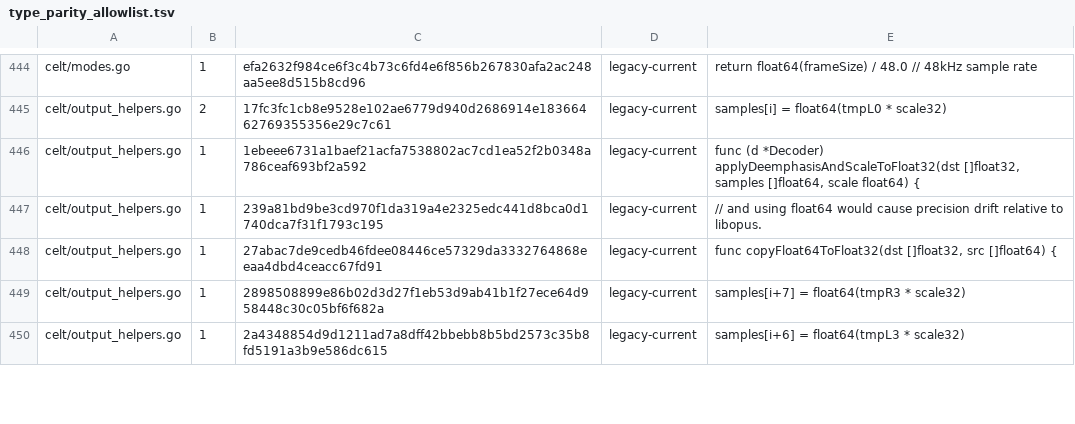
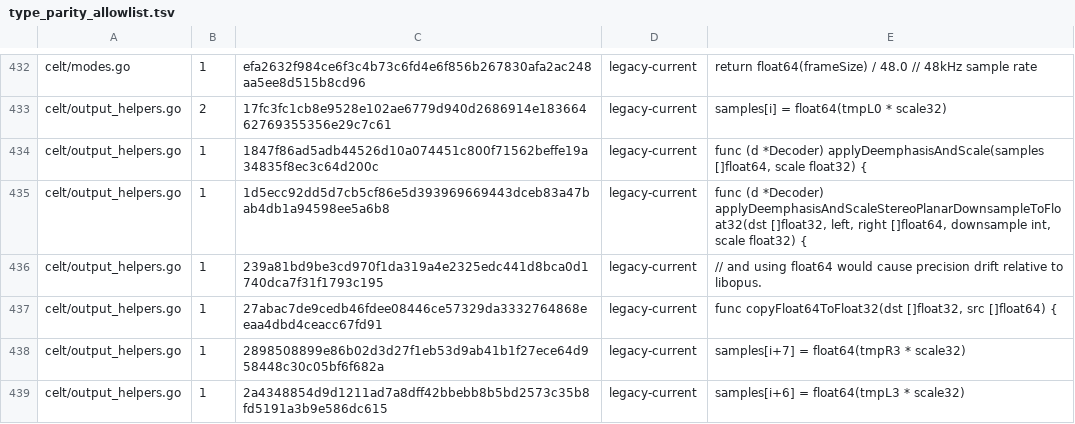
Before and after one commit to thesyncim/gopus, a TSV file: tools/type_parity_allowlist.tsv, drawn as a sheet; only a part is shown, gaps mark what is left out; the diff covers the shown part only.

Commit message:
Keep CELT encoder MDCT coefficients float-width

```diff
--- a/tools/type_parity_allowlist.tsv
+++ b/tools/type_parity_allowlist.tsv
@@ -445,3 +433,4 @@ celt/modes.go	1	efa2632f984ce6f3c4b73c6fd4e6f856b267830afa2ac248aa5ee8d515b8cd96
 celt/output_helpers.go	2	17fc3fc1cb8e9528e102ae6779d940d2686914e18366462769355356e29c7c61	legacy-current	samples[i] = float64(tmpL0 * scale32)
-celt/output_helpers.go	1	1ebeee6731a1baef21acfa7538802ac7cd1ea52f2b0348a786ceaf693bf2a592	legacy-current	func (d *Decoder) applyDeemphasisAndScaleToFloat32(dst []float32, samples []float64, scale float64) {
+celt/output_helpers.go	1	1847f86ad5adb44526d10a074451c800f71562beffe19a34835f8ec3c64d200c	legacy-current	func (d *Decoder) applyDeemphasisAndScale(samples []float64, scale float32) {
+celt/output_helpers.go	1	1d5ecc92dd5d7cb5cf86e5d393969669443dceb83a47bab4db1a94598ee5a6b8	legacy-current	func (d *Decoder) applyDeemphasisAndScaleStereoPlanarDownsampleToFloat32(dst []float32, left, right []float64, downsample int, scale float32) {
 celt/output_helpers.go	1	239a81bd9be3cd970f1da319a4e2325edc441d8bca0d1740dca7f31f1793c195	legacy-current	// and using float64 would cause precision drift relative to libopus.
```
Also changed, not shown: 17 removed rows and 6 edited cells elsewhere in this file, 7 other files.
